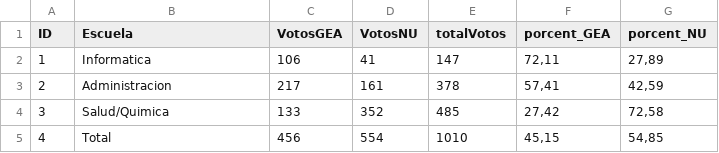
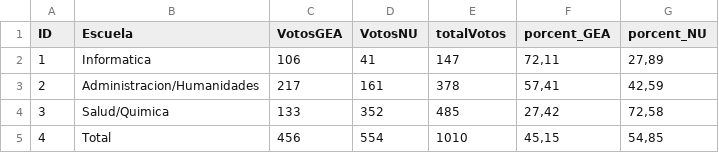
Before and after one commit to IgnaGarcia/Elecciones_CE_UNO_2018, a CSV file: data_resultados_2018.csv, drawn as a sheet.

```diff
--- a/data_resultados_2018.csv
+++ b/data_resultados_2018.csv
@@ -2,3 +2,3 @@
 1;"Informatica";106;41;147;72,11;27,89
-2;"Administracion";217;161;378;57,41;42,59
+2;"Administracion/Humanidades";217;161;378;57,41;42,59
 3;"Salud/Quimica";133;352;485;27,42;72,58
```
Also changed, not shown: 2 other files.
